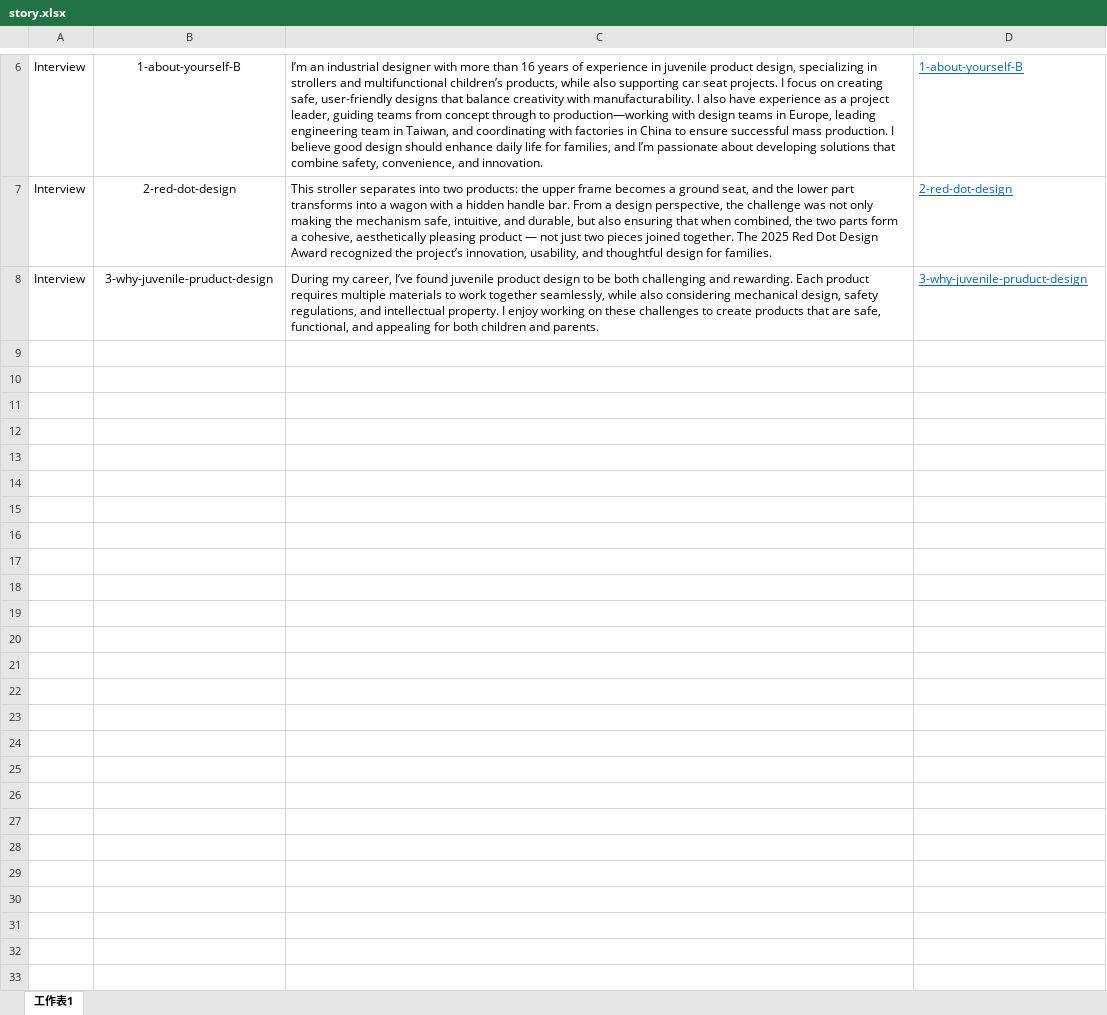
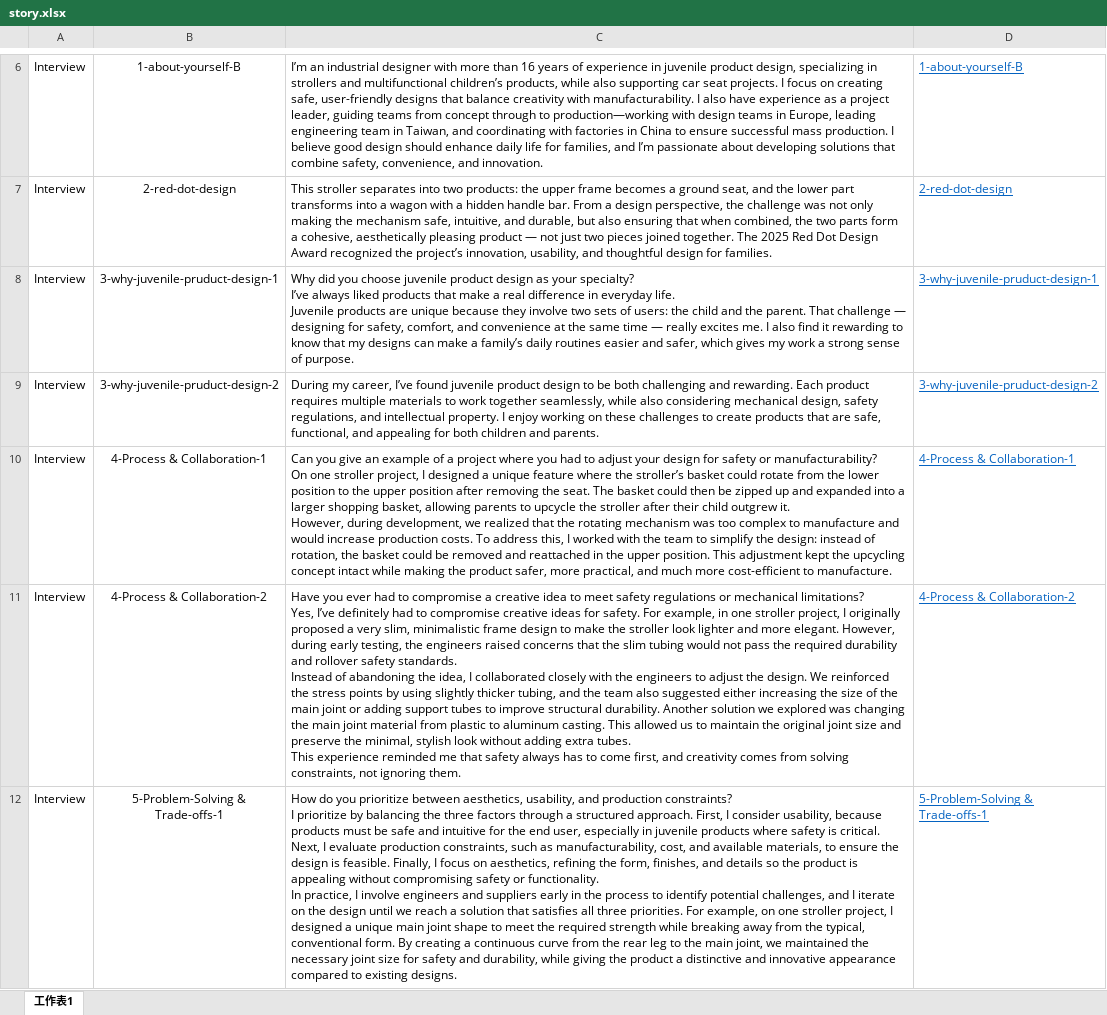
Before and after one commit to BoydYang-Designer/Story-reading, an Excel workbook: story.xlsx, sheet 工作表1, drawn as a sheet; only a part is shown, gaps mark what is left out; values as stored, in another font and other column widths than the file's, no borders; addresses are those after the commit; ↵ is a line break in a cell; the diff names each change by its address in the sheet, - before the commit and + after, or states it on an @@ line.

```diff
--- a/story.xlsx (sheet 工作表1)
+++ b/story.xlsx (sheet 工作表1)
+row 8: Interview | 3-why-juvenile-pruduct-design-1 | Why did you choose juvenile product design as your specialty? ↵ I’ve always liked products that make a real difference in everyday life. ↵ Juvenile products are unique because they involve two sets of users: the child and the parent. That challenge — designing for safety, comfort, and convenience at the same time — really excites me. I also find it rewarding to know that my designs can make a family’s daily routines easier and safer, which gives my work a strong sense of purpose. | 3-why-juvenile-pruduct-design-1
-B9: 3-why-juvenile-pruduct-design
+B9: 3-why-juvenile-pruduct-design-2
-D9: 3-why-juvenile-pruduct-design
+D9: 3-why-juvenile-pruduct-design-2
+row 10: Interview | 4-Process & Collaboration-1 | Can you give an example of a project where you had to adjust your design for safety or manufacturability? ↵ On one stroller project, I designed a unique feature where the stroller’s basket could rotate from the lower position to the upper position after removing the seat. The basket could then be zipped up and expanded into a larger shopping basket, allowing parents to upcycle the stroller after their child outgrew it. ↵ However, during development, we realized that the rotating mechanism was too complex to manufacture and would increase production costs. To address this, I worked with the team to simplify the design: instead of rotation, the basket could be removed and reattached in the upper position. This adjustment kept the upcycling concept intact while making the product safer, more practical, and much more cost-efficient to manufacture. | 4-Process & Collaboration-1
+row 11: Interview | 4-Process & Collaboration-2 | Have you ever had to compromise a creative idea to meet safety regulations or mechanical limitations? ↵ Yes, I’ve definitely had to compromise creative ideas for safety. For example, in one stroller project, I originally proposed a very slim, minimalistic frame design to make the stroller look lighter and more elegant. However, during early testing, the engineers raised concerns that the slim tubing would not pass the required durability and rollover safety standards. ↵ Instead of abandoning the idea, I collaborated closely with the engineers to adjust the design. We reinforced the stress points by using slightly thicker tubing, and the team also suggested either increasing the size of the main joint or adding support tubes to improve structural durability. Another solution we explored was changing the main joint material from plastic to aluminum casting. This allowed us to maintain the original joint size and preserve the minimal, stylish look without adding extra tubes. ↵ This experience reminded me that safety always has to come first, and creativity comes from solving constraints, not ignoring them. | 4-Process & Collaboration-2
+row 12: Interview | 5-Problem-Solving & Trade-offs-1 | How do you prioritize between aesthetics, usability, and production constraints? ↵ I prioritize by balancing the three factors through a structured approach. First, I consider usability, because products must be safe and intuitive for the end user, especially in juvenile products where safety is critical. Next, I evaluate production constraints, such as manufacturability, cost, and available materials, to ensure the design is feasible. Finally, I focus on aesthetics, refining the form, finishes, and details so the product is appealing without compromising safety or functionality. ↵ In practice, I involve engineers and suppliers early in the process to identify potential challenges, and I iterate on the design until we reach a solution that satisfies all three priorities. For example, on one stroller project, I designed a unique main joint shape to meet the required strength while breaking away from the typical, conventional form. By creating a continuous curve from the rear leg to the main joint, we maintained the necessary joint size for safety and durability, while giving the product a distinctive and innovative appearance compared to existing designs. | 5-Problem-Solving & Trade-offs-1
```
Also changed, not shown: 6 other files.
